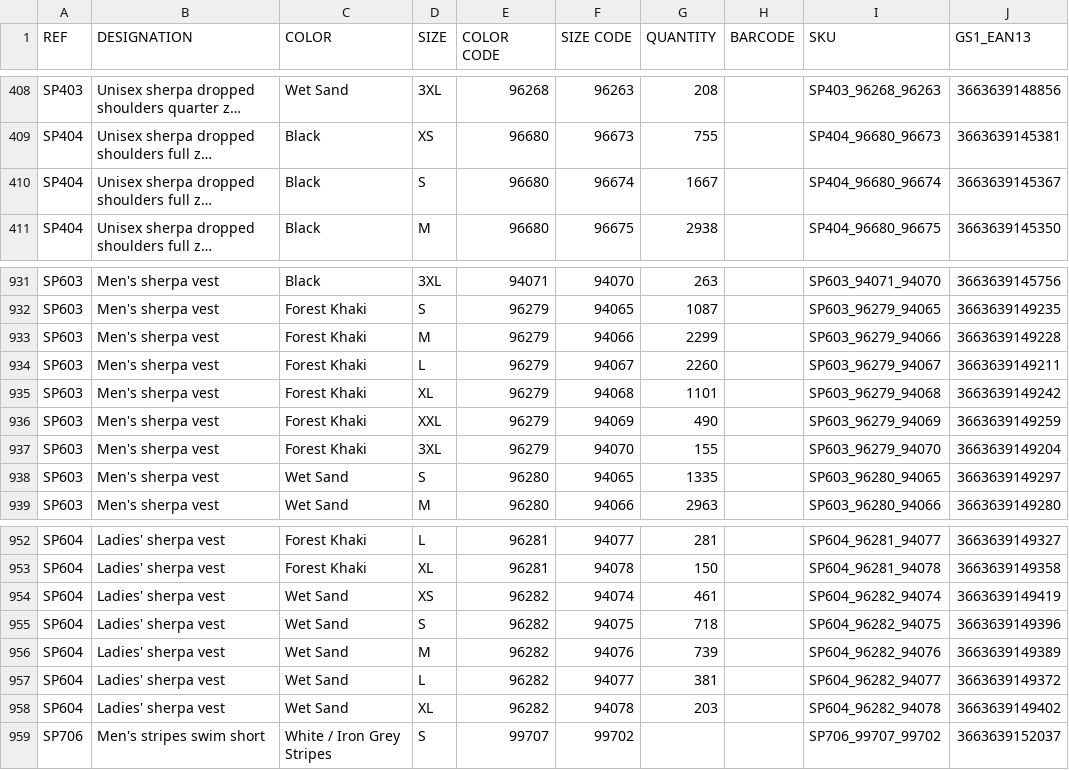
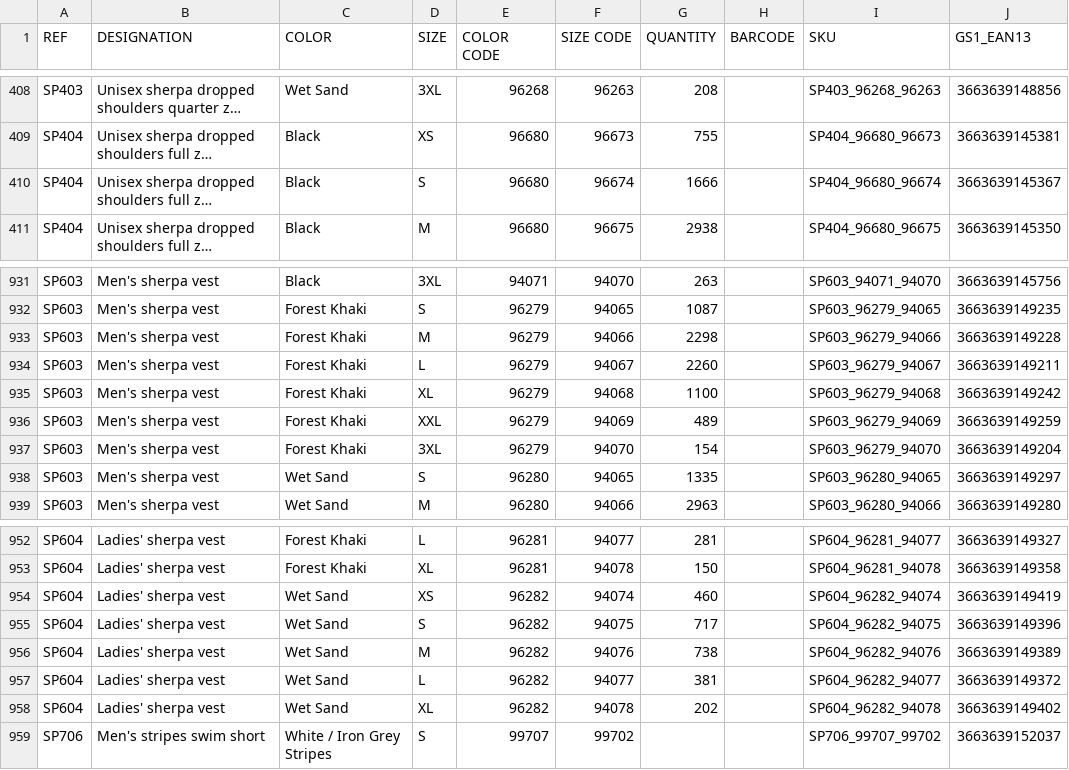
Before and after one commit to PerrinT31/Spasso, a CSV file: public/SPASSO_STOCKWEB_SP.csv, drawn as a sheet; only a part is shown, gaps mark what is left out; long unchanged cells end in …; the diff names each change by its address in the sheet, - before the commit and + after, or states it on an @@ line.

Commit message:
Mise à jour quotidienne du CSV Stock Web Spasso

```diff
--- a/public/SPASSO_STOCKWEB_SP.csv
+++ b/public/SPASSO_STOCKWEB_SP.csv
-G410 (QUANTITY): 1667
+G410 (QUANTITY): 1666
-G933 (QUANTITY): 2299
+G933 (QUANTITY): 2298
-G935 (QUANTITY): 1101
+G935 (QUANTITY): 1100
-G936 (QUANTITY): 490
+G936 (QUANTITY): 489
-G937 (QUANTITY): 155
+G937 (QUANTITY): 154
-G954 (QUANTITY): 461
+G954 (QUANTITY): 460
-G955 (QUANTITY): 718
+G955 (QUANTITY): 717
-G956 (QUANTITY): 739
+G956 (QUANTITY): 738
-G958 (QUANTITY): 203
+G958 (QUANTITY): 202
```
